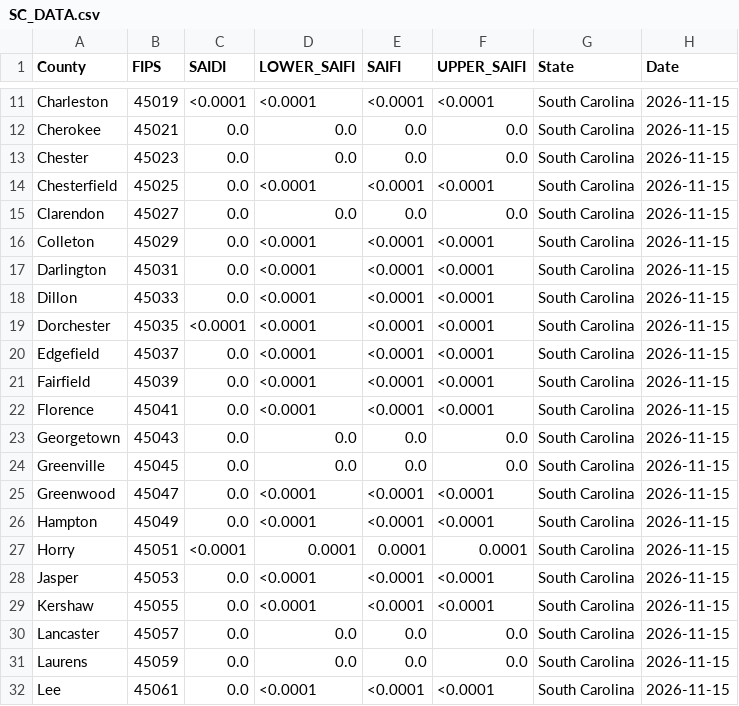
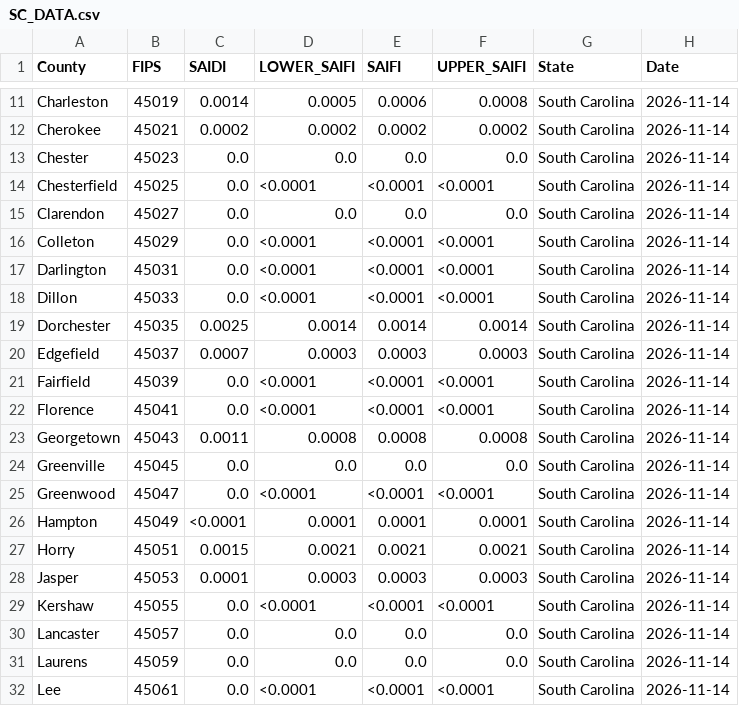
Before and after one commit to Urban-Research-Group/grower-dashboard, a CSV file: states/SC/SC_DATA.csv, drawn as a sheet; only a part is shown, gaps mark what is left out; the diff covers the shown part only; the diff names each change by its address in the sheet, - before the commit and + after, or states it on an @@ line.

```diff
--- a/states/SC/SC_DATA.csv
+++ b/states/SC/SC_DATA.csv
-C11 (SAIDI): <0.0001
+C11 (SAIDI): 0.0014
-D11 (LOWER_SAIFI): <0.0001
+D11 (LOWER_SAIFI): 0.0005
-E11 (SAIFI): <0.0001
+E11 (SAIFI): 0.0006
-F11 (UPPER_SAIFI): <0.0001
+F11 (UPPER_SAIFI): 0.0008
-H11:H32 (Date): 2026-11-15
+H11:H32 (Date): 2026-11-14
-C12 (SAIDI): 0.0
+C12 (SAIDI): 0.0002
-D12 (LOWER_SAIFI): 0.0
+D12 (LOWER_SAIFI): 0.0002
-E12 (SAIFI): 0.0
+E12 (SAIFI): 0.0002
-F12 (UPPER_SAIFI): 0.0
+F12 (UPPER_SAIFI): 0.0002
-C19 (SAIDI): <0.0001
+C19 (SAIDI): 0.0025
-D19 (LOWER_SAIFI): <0.0001
+D19 (LOWER_SAIFI): 0.0014
-E19 (SAIFI): <0.0001
+E19 (SAIFI): 0.0014
-F19 (UPPER_SAIFI): <0.0001
+F19 (UPPER_SAIFI): 0.0014
-C20 (SAIDI): 0.0
+C20 (SAIDI): 0.0007
-D20 (LOWER_SAIFI): <0.0001
+D20 (LOWER_SAIFI): 0.0003
-E20 (SAIFI): <0.0001
+E20 (SAIFI): 0.0003
-F20 (UPPER_SAIFI): <0.0001
+F20 (UPPER_SAIFI): 0.0003
-C23 (SAIDI): 0.0
+C23 (SAIDI): 0.0011
-D23 (LOWER_SAIFI): 0.0
+D23 (LOWER_SAIFI): 0.0008
-E23 (SAIFI): 0.0
+E23 (SAIFI): 0.0008
-F23 (UPPER_SAIFI): 0.0
+F23 (UPPER_SAIFI): 0.0008
-C26 (SAIDI): 0.0
+C26 (SAIDI): <0.0001
-D26 (LOWER_SAIFI): <0.0001
+D26 (LOWER_SAIFI): 0.0001
-E26 (SAIFI): <0.0001
+E26 (SAIFI): 0.0001
-F26 (UPPER_SAIFI): <0.0001
+F26 (UPPER_SAIFI): 0.0001
-C27 (SAIDI): <0.0001
+C27 (SAIDI): 0.0015
-D27 (LOWER_SAIFI): 0.0001
+D27 (LOWER_SAIFI): 0.0021
-E27 (SAIFI): 0.0001
+E27 (SAIFI): 0.0021
-F27 (UPPER_SAIFI): 0.0001
+F27 (UPPER_SAIFI): 0.0021
-C28 (SAIDI): 0.0
+C28 (SAIDI): 0.0001
-D28 (LOWER_SAIFI): <0.0001
+D28 (LOWER_SAIFI): 0.0003
-E28 (SAIFI): <0.0001
+E28 (SAIFI): 0.0003
-F28 (UPPER_SAIFI): <0.0001
+F28 (UPPER_SAIFI): 0.0003
```
Also changed, not shown: 72 edited cells elsewhere in this file, states/FL/FL_DATA.csv, states/GA/GA_DATA.csv, 6 other files.
